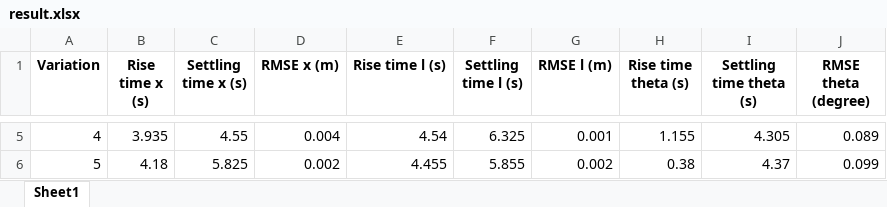
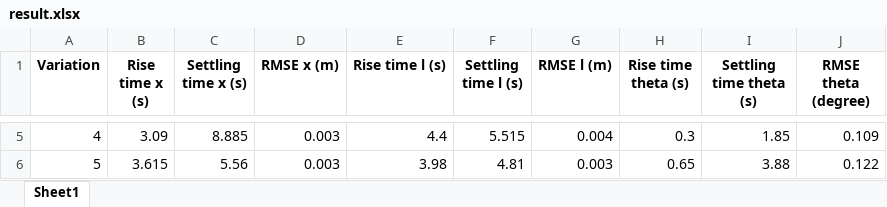
Before and after one commit to Cristian-Napitupulu/TA_13319004, an Excel workbook: Simulasi/Gambar/Variasi ICA/result.xlsx, sheet Sheet1, drawn as a sheet; only a part is shown, gaps mark what is left out; values as stored, in another font and other column widths than the file's, no borders; the diff covers the shown part only; the diff names each change by its address in the sheet, - before the commit and + after, or states it on an @@ line.

```diff
--- a/Simulasi/Gambar/Variasi ICA/result.xlsx (sheet Sheet1)
+++ b/Simulasi/Gambar/Variasi ICA/result.xlsx (sheet Sheet1)
-B5 (Rise time x (s)): 3.935
+B5 (Rise time x (s)): 3.09
-C5 (Settling time x (s)): 4.55
+C5 (Settling time x (s)): 8.885
-D5 (RMSE x (m)): 0.004
+D5 (RMSE x (m)): 0.003
-E5 (Rise time l (s)): 4.54
+E5 (Rise time l (s)): 4.4
-F5 (Settling time l (s)): 6.325
+F5 (Settling time l (s)): 5.515
-G5 (RMSE l (m)): 0.001
+G5 (RMSE l (m)): 0.004
-H5 (Rise time theta (s)): 1.155
+H5 (Rise time theta (s)): 0.3
-I5 (Settling time theta (s)): 4.305
+I5 (Settling time theta (s)): 1.85
-J5 (RMSE theta (degree)): 0.089
+J5 (RMSE theta (degree)): 0.109
-B6 (Rise time x (s)): 4.18
+B6 (Rise time x (s)): 3.615
-C6 (Settling time x (s)): 5.825
+C6 (Settling time x (s)): 5.56
-D6 (RMSE x (m)): 0.002
+D6 (RMSE x (m)): 0.003
-E6 (Rise time l (s)): 4.455
+E6 (Rise time l (s)): 3.98
-F6 (Settling time l (s)): 5.855
+F6 (Settling time l (s)): 4.81
-G6 (RMSE l (m)): 0.002
+G6 (RMSE l (m)): 0.003
-H6 (Rise time theta (s)): 0.38
+H6 (Rise time theta (s)): 0.65
-I6 (Settling time theta (s)): 4.37
+I6 (Settling time theta (s)): 3.88
-J6 (RMSE theta (degree)): 0.099
+J6 (RMSE theta (degree)): 0.122
```
Also changed, not shown: 25 edited cells elsewhere in this sheet, 13 other files.
